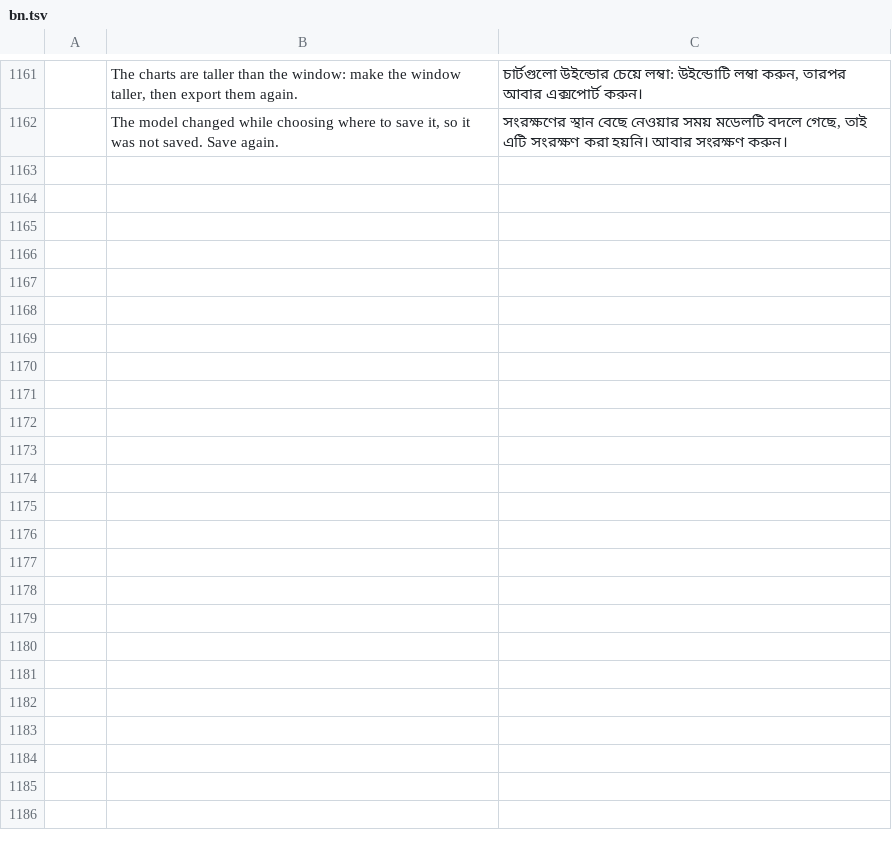
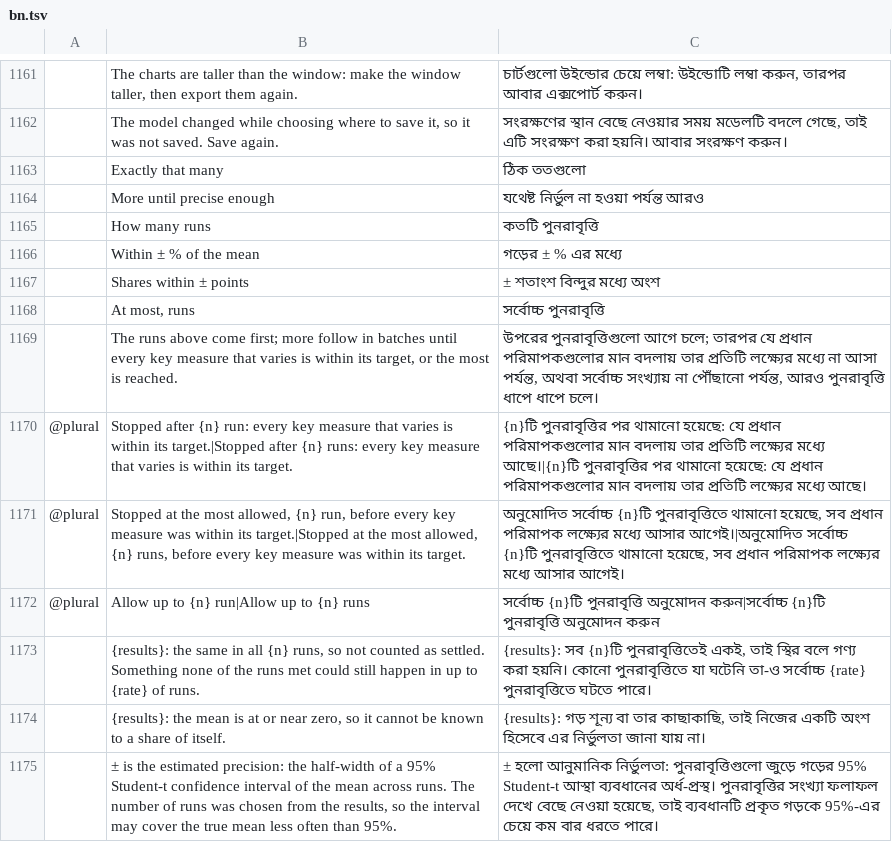
Before and after one commit to helenkwok/StochCraft, a TSV file: i18n/bn.tsv, drawn as a sheet; only a part is shown, gaps mark what is left out; the diff names each change by its address in the sheet, - before the commit and + after, or states it on an @@ line.

```diff
--- a/i18n/bn.tsv
+++ b/i18n/bn.tsv
+row 1163:  | Exactly that many | ঠিক ততগুলো
+row 1164:  | More until precise enough | যথেষ্ট নির্ভুল না হওয়া পর্যন্ত আরও
+row 1165:  | How many runs | কতটি পুনরাবৃত্তি
+row 1166:  | Within ± % of the mean | গড়ের ± % এর মধ্যে
+row 1167:  | Shares within ± points | ± শতাংশ বিন্দুর মধ্যে অংশ
+row 1168:  | At most, runs | সর্বোচ্চ পুনরাবৃত্তি
+row 1169:  | The runs above come first; more follow in batches until every key measure that varies is within its target, or the most is reached. | উপরের পুনরাবৃত্তিগুলো আগে চলে; তারপর যে প্রধান পরিমাপকগুলোর মান বদলায় তার প্রতিটি লক্ষ্যের মধ্যে না আসা পর্যন্ত, অথবা সর্বোচ্চ সংখ্যায় না পৌঁছানো পর্যন্ত, আরও পুনরাবৃত্তি ধাপে ধাপে চলে।
+row 1170: @plural | Stopped after {n} run: every key measure that varies is within its target.|Stopped after {n} runs: every key measure that varies is within its target. | {n}টি পুনরাবৃত্তির পর থামানো হয়েছে: যে প্রধান পরিমাপকগুলোর মান বদলায় তার প্রতিটি লক্ষ্যের মধ্যে আছে।|{n}টি পুনরাবৃত্তির পর থামানো হয়েছে: যে প্রধান পরিমাপকগুলোর মান বদলায় তার প্রতিটি লক্ষ্যের মধ্যে আছে।
+row 1171: @plural | Stopped at the most allowed, {n} run, before every key measure was within its target.|Stopped at the most allowed, {n} runs, before every key measure was within its target. | অনুমোদিত সর্বোচ্চ {n}টি পুনরাবৃত্তিতে থামানো হয়েছে, সব প্রধান পরিমাপক লক্ষ্যের মধ্যে আসার আগেই।|অনুমোদিত সর্বোচ্চ {n}টি পুনরাবৃত্তিতে থামানো হয়েছে, সব প্রধান পরিমাপক লক্ষ্যের মধ্যে আসার আগেই।
+row 1172: @plural | Allow up to {n} run|Allow up to {n} runs | সর্বোচ্চ {n}টি পুনরাবৃত্তি অনুমোদন করুন|সর্বোচ্চ {n}টি পুনরাবৃত্তি অনুমোদন করুন
+row 1173:  | {results}: the same in all {n} runs, so not counted as settled. Something none of the runs met could still happen in up to {rate} of runs. | {results}: সব {n}টি পুনরাবৃত্তিতেই একই, তাই স্থির বলে গণ্য করা হয়নি। কোনো পুনরাবৃত্তিতে যা ঘটেনি তা-ও সর্বোচ্চ {rate} পুনরাবৃত্তিতে ঘটতে পারে।
+row 1174:  | {results}: the mean is at or near zero, so it cannot be known to a share of itself. | {results}: গড় শূন্য বা তার কাছাকাছি, তাই নিজের একটি অংশ হিসেবে এর নির্ভুলতা জানা যায় না।
+row 1175:  | ± is the estimated precision: the half-width of a 95% Student-t confidence interval of the mean across runs. The number of runs was chosen from the results, so the interval may cover the true mean less often than 95%. | ± হলো আনুমানিক নির্ভুলতা: পুনরাবৃত্তিগুলো জুড়ে গড়ের 95% Student-t আস্থা ব্যবধানের অর্ধ-প্রস্থ। পুনরাবৃত্তির সংখ্যা ফলাফল দেখে বেছে নেওয়া হয়েছে, তাই ব্যবধানটি প্রকৃত গড়কে 95%-এর চেয়ে কম বার ধরতে পারে।
```
Also changed, not shown: i18n/ka.tsv, i18n/ru.tsv, 49 other files.
